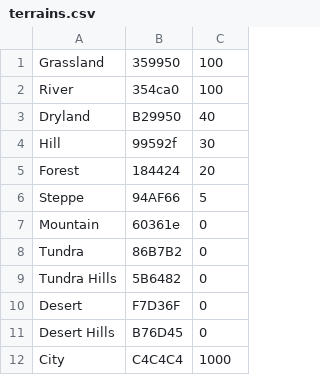
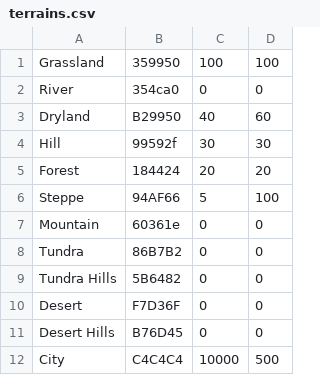
Before and after one commit to InYourHeart/Cop-Viewer, a CSV file: Resources/data/terrains.csv, drawn as a sheet; the diff names each change by its address in the sheet, - before the commit and + after, or states it on an @@ line.

Commit message:
Re added base tax to Terrains. Fixed incorrect calculation of devastation.

```diff
--- a/Resources/data/terrains.csv
+++ b/Resources/data/terrains.csv
+column D, rows 1-12: 100 | 0 | 60 | 30 | 20 | 100 | 0 | 0 | 0 | 0 | 0 | 500
-C2: 100
+C2: 0
-C12: 1000
+C12: 10000
```
Also changed, not shown: 3 other files.
